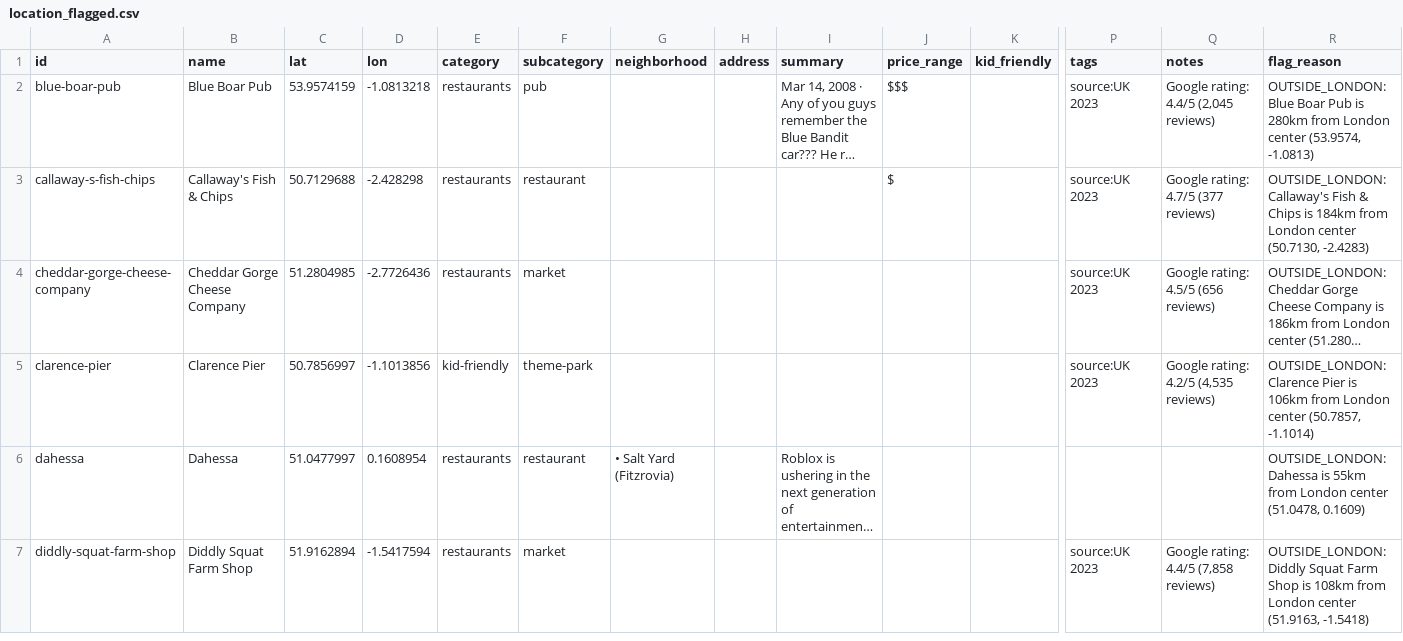
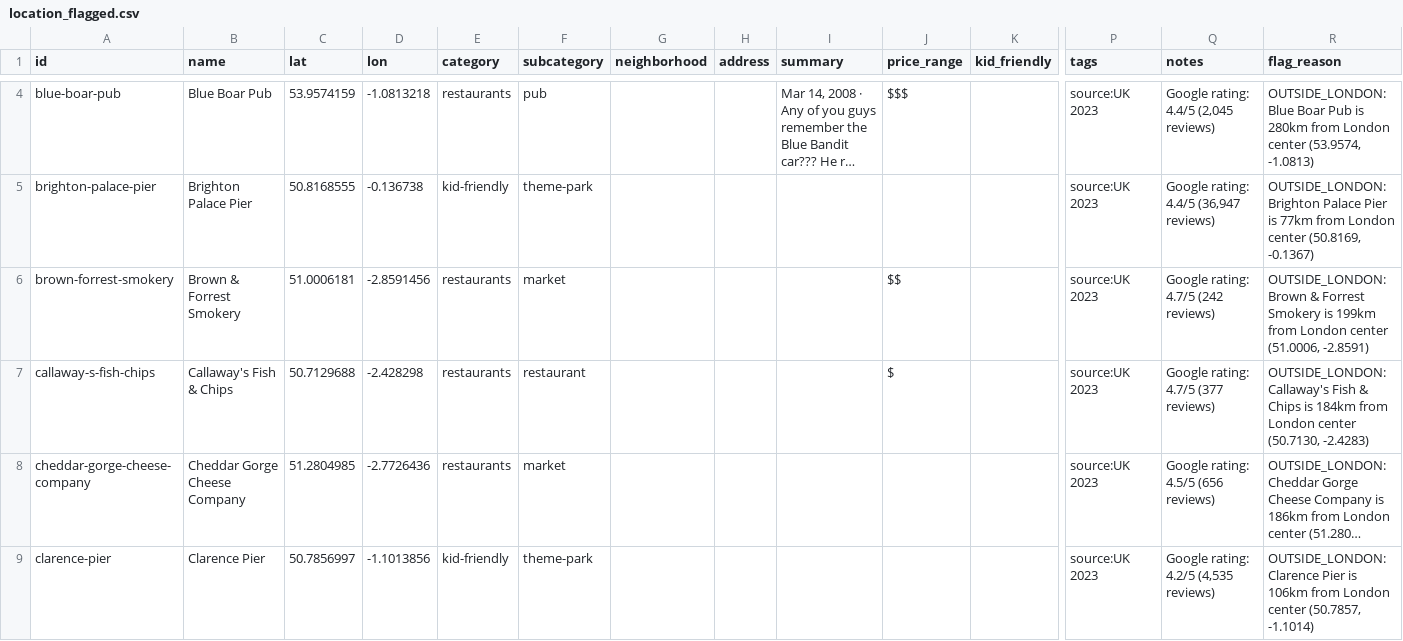
Before and after one commit to barnst1865/london-guide, a CSV file: data/location_flagged.csv, drawn as a sheet; only a part is shown, gaps mark what is left out; the shorter side is filled out with more unchanged rows; long unchanged cells end in …; rows hold the shown columns only; the diff covers the shown part only; the diff names each change by its address in the sheet, - before the commit and + after, or states it on an @@ line.

```diff
--- a/data/location_flagged.csv
+++ b/data/location_flagged.csv
+row 5: brighton-palace-pier | Brighton Palace Pier | 50.8168555 | -0.136738 | kid-friendly | theme-park |  |  |  |  |  | source:UK 2023 | Google rating: 4.4/5 (36,947 reviews) | OUTSIDE_LONDON: Brighton Palace Pier is 77km from London center (50.8169, -0.1367)
+row 6: brown-forrest-smokery | Brown & Forrest Smokery | 51.0006181 | -2.8591456 | restaurants | market |  |  |  | $$ |  | source:UK 2023 | Google rating: 4.7/5 (242 reviews) | OUTSIDE_LONDON: Brown & Forrest Smokery is 199km from London center (51.0006, -2.8591)
```
Also changed, not shown: 9 added rows and 4 removed rows elsewhere in this file, data/sites.csv, 5 other files.
